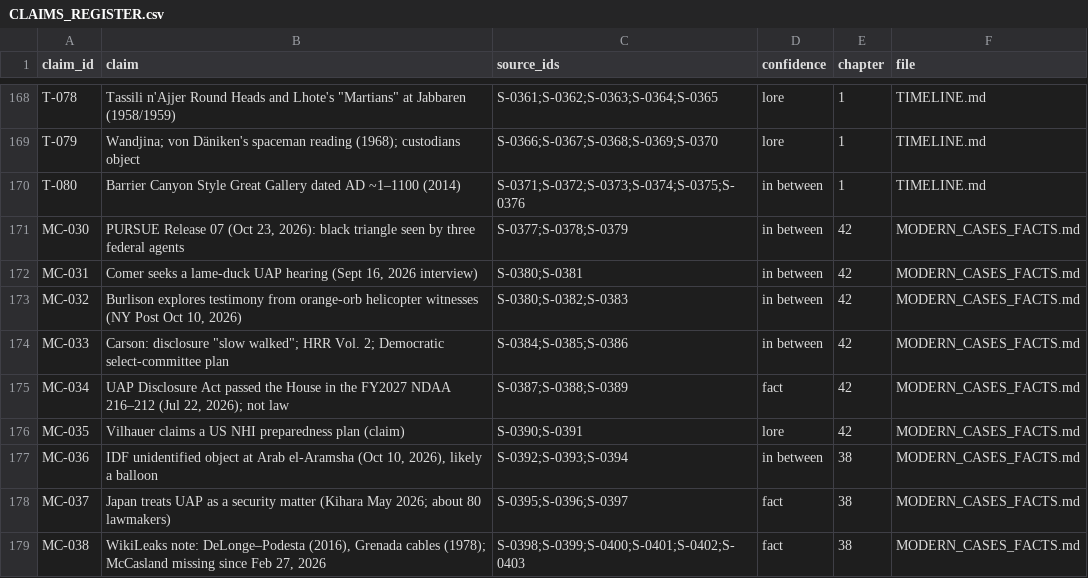
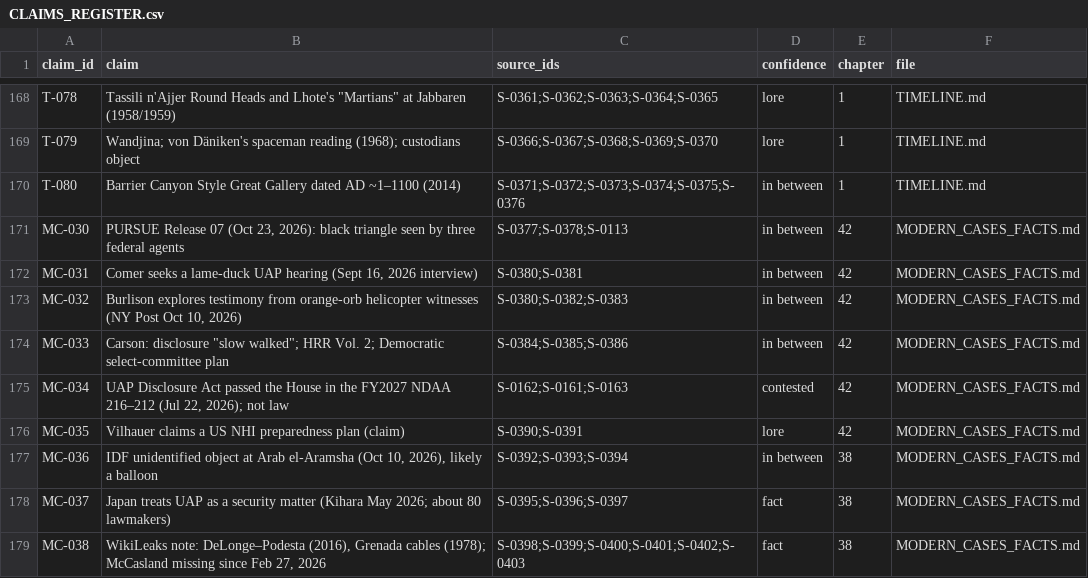
Before and after one commit to joshuameyer113Geo/Disclosure-the-book, a CSV file: history/CLAIMS_REGISTER.csv, drawn as a sheet; only a part is shown, gaps mark what is left out.

```diff
--- a/history/CLAIMS_REGISTER.csv
+++ b/history/CLAIMS_REGISTER.csv
@@ -170,3 +170,3 @@ T-079,Wandjina; von Däniken's spaceman reading (1968); custodians object,S-0366
 T-080,Barrier Canyon Style Great Gallery dated AD ~1–1100 (2014),S-0371;S-0372;S-0373;S-0374;S-0375;S-0376,in between,1,TIMELINE.md
-MC-030,"PURSUE Release 07 (Oct 23, 2026): black triangle seen by three federal agents",S-0377;S-0378;S-0379,in between,42,MODERN_CASES_FACTS.md
+MC-030,"PURSUE Release 07 (Oct 23, 2026): black triangle seen by three federal agents",S-0377;S-0378;S-0113,in between,42,MODERN_CASES_FACTS.md
 MC-031,"Comer seeks a lame-duck UAP hearing (Sept 16, 2026 interview)",S-0380;S-0381,in between,42,MODERN_CASES_FACTS.md
@@ -174,3 +174,3 @@ MC-032,"Burlison explores testimony from orange-orb helicopter witnesses (NY Pos
 MC-033,"Carson: disclosure ""slow walked""; HRR Vol. 2; Democratic select-committee plan",S-0384;S-0385;S-0386,in between,42,MODERN_CASES_FACTS.md
-MC-034,"UAP Disclosure Act passed the House in the FY2027 NDAA 216–212 (Jul 22, 2026); not law",S-0387;S-0388;S-0389,fact,42,MODERN_CASES_FACTS.md
+MC-034,"UAP Disclosure Act passed the House in the FY2027 NDAA 216–212 (Jul 22, 2026); not law",S-0162;S-0161;S-0163,contested,42,MODERN_CASES_FACTS.md
 MC-035,Vilhauer claims a US NHI preparedness plan (claim),S-0390;S-0391,lore,42,MODERN_CASES_FACTS.md
```
Also changed, not shown: history/SOURCES.csv, 5 other files.
